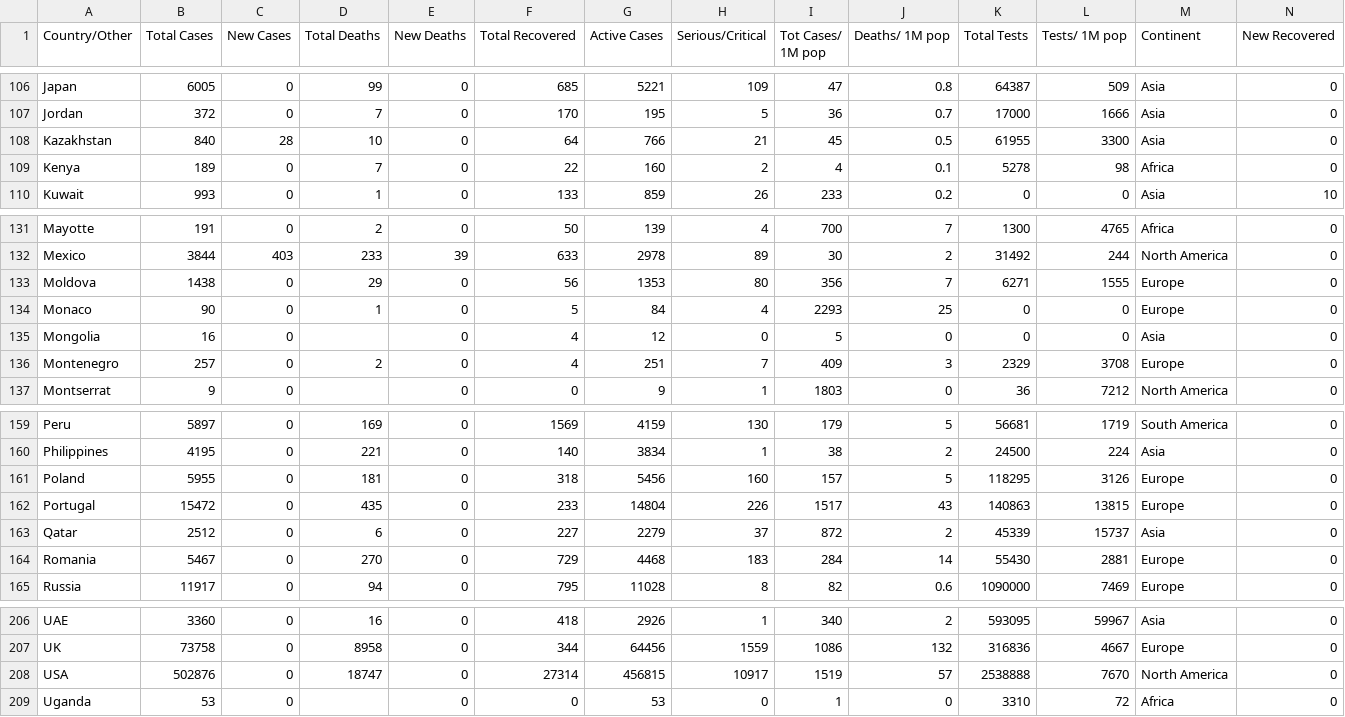
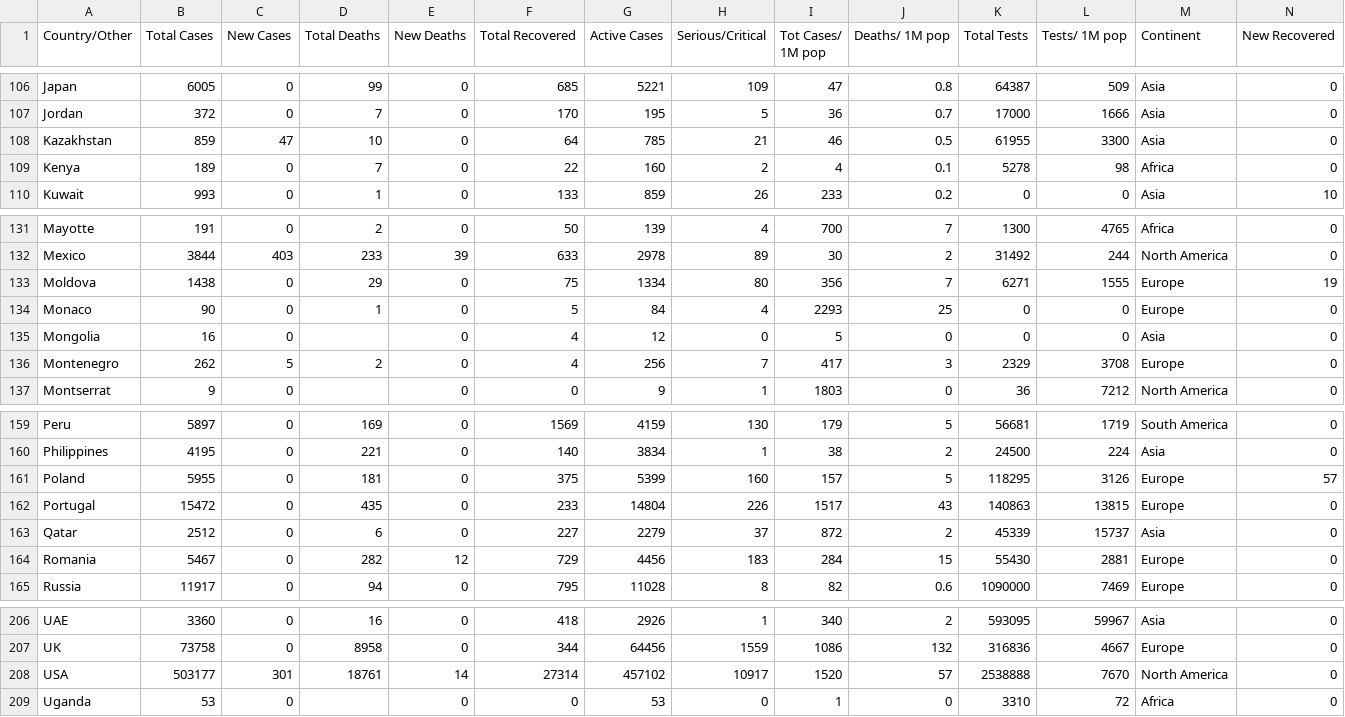
Before and after one commit to innolabglobal/corona-parser, a CSV file: cases.csv, drawn as a sheet; only a part is shown, gaps mark what is left out; the diff covers the shown part only.

```diff
--- a/cases.csv
+++ b/cases.csv
@@ -107,3 +107,3 @@ Japan,6005,0,99 ,0,685,5221,109,47,0.8,64387,509,Asia,0
 Jordan,372,0,7 ,0,170,195,5,36,0.7,17000,1666,Asia,0
-Kazakhstan,840,28,10 ,0,64,766,21,45,0.5,61955,3300,Asia,0
+Kazakhstan,859,47,10 ,0,64,785,21,46,0.5,61955,3300,Asia,0
 Kenya,189,0,7 ,0,22,160,2,4,0.1,5278,98,Africa,0
@@ -132,6 +132,6 @@ Mayotte,191,0,2 ,0,50,139,4,700,7,1300,4765,Africa,0
 Mexico,3844,403,233 ,39,633,2978,89,30,2,31492,244,North America,0
-Moldova,1438,0,29 ,0,56,1353,80,356,7,6271,1555,Europe,0
+Moldova,1438,0,29 ,0,75,1334,80,356,7,6271,1555,Europe,19
 Monaco,90,0,1 ,0,5,84,4,2293,25,0,0,Europe,0
 Mongolia,16,0, ,0,4,12,0,5,0,0,0,Asia,0
-Montenegro,257,0,2 ,0,4,251,7,409,3,2329,3708,Europe,0
+Montenegro,262,5,2 ,0,4,256,7,417,3,2329,3708,Europe,0
 Montserrat,9,0, ,0,0,9,1,1803,0,36,7212,North America,0
@@ -160,6 +160,6 @@ Peru,5897,0,169 ,0,1569,4159,130,179,5,56681,1719,South America,0
 Philippines,4195,0,221 ,0,140,3834,1,38,2,24500,224,Asia,0
-Poland,5955,0,181 ,0,318,5456,160,157,5,118295,3126,Europe,0
+Poland,5955,0,181 ,0,375,5399,160,157,5,118295,3126,Europe,57
 Portugal,15472,0,435 ,0,233,14804,226,1517,43,140863,13815,Europe,0
 Qatar,2512,0,6 ,0,227,2279,37,872,2,45339,15737,Asia,0
-Romania,5467,0,270 ,0,729,4468,183,284,14,55430,2881,Europe,0
+Romania,5467,0,282 ,12,729,4456,183,284,15,55430,2881,Europe,0
 Russia,11917,0,94 ,0,795,11028,8,82,0.6,1090000,7469,Europe,0
@@ -207,3 +207,3 @@ UAE,3360,0,16 ,0,418,2926,1,340,2,593095,59967,Asia,0
 UK,73758,0,8958 ,0,344,64456,1559,1086,132,316836,4667,Europe,0
-USA,502876,0,18747 ,0,27314,456815,10917,1519,57,2538888,7670,North America,0
+USA,503177,301,18761 ,14,27314,457102,10917,1520,57,2538888,7670,North America,0
 Uganda,53,0, ,0,0,53,0,1,0,3310,72,Africa,0
```
Also changed, not shown: 65 edited cells elsewhere in this file, 1 other file.
